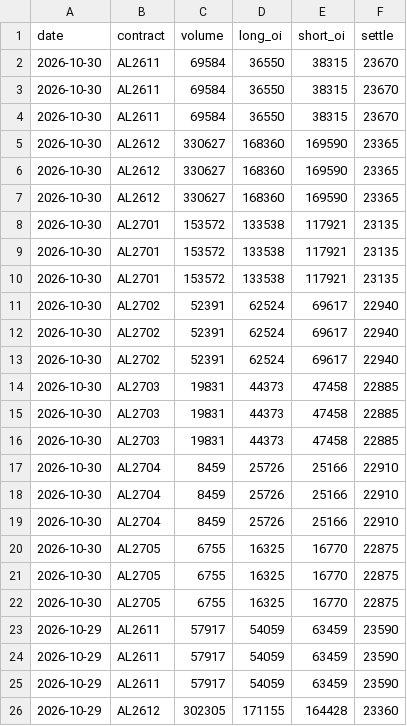
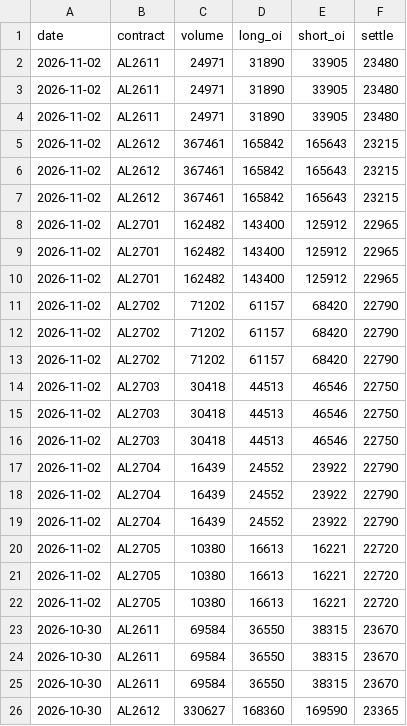
Before and after one commit to yutongchai-bit/shfe-dashboard, a CSV file: data/fresh_totals_al.csv, drawn as a sheet; only a part is shown; the shorter side is filled out with more unchanged rows.

```diff
--- a/data/fresh_totals_al.csv
+++ b/data/fresh_totals_al.csv
@@ -1,2 +1,23 @@
 date,contract,volume,long_oi,short_oi,settle
+2026-11-02,AL2611,24971,31890,33905,23480
+2026-11-02,AL2611,24971,31890,33905,23480
+2026-11-02,AL2611,24971,31890,33905,23480
+2026-11-02,AL2612,367461,165842,165643,23215
+2026-11-02,AL2612,367461,165842,165643,23215
+2026-11-02,AL2612,367461,165842,165643,23215
+2026-11-02,AL2701,162482,143400,125912,22965
+2026-11-02,AL2701,162482,143400,125912,22965
+2026-11-02,AL2701,162482,143400,125912,22965
+2026-11-02,AL2702,71202,61157,68420,22790
+2026-11-02,AL2702,71202,61157,68420,22790
+2026-11-02,AL2702,71202,61157,68420,22790
+2026-11-02,AL2703,30418,44513,46546,22750
+2026-11-02,AL2703,30418,44513,46546,22750
+2026-11-02,AL2703,30418,44513,46546,22750
+2026-11-02,AL2704,16439,24552,23922,22790
+2026-11-02,AL2704,16439,24552,23922,22790
+2026-11-02,AL2704,16439,24552,23922,22790
+2026-11-02,AL2705,10380,16613,16221,22720
+2026-11-02,AL2705,10380,16613,16221,22720
+2026-11-02,AL2705,10380,16613,16221,22720
 2026-10-30,AL2611,69584,36550,38315,23670
```
Also changed, not shown: data/fresh_positions_al.csv, data/fresh_positions_cu.csv, 14 other files.
